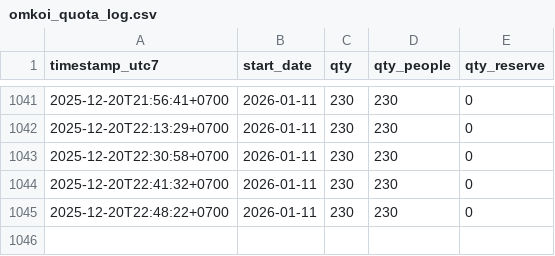
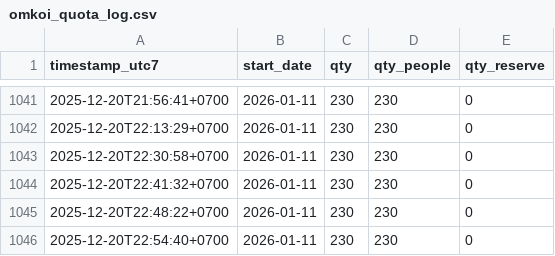
Before and after one commit to VorapratR/omkoi-quota-watcher, a CSV file: omkoi_quota_log.csv, drawn as a sheet; only a part is shown, gaps mark what is left out; the diff names each change by its address in the sheet, - before the commit and + after, or states it on an @@ line.

```diff
--- a/omkoi_quota_log.csv
+++ b/omkoi_quota_log.csv
+row 1046: 2025-12-20T22:54:40+0700 | 2026-01-11 | 230 | 230 | 0
```
